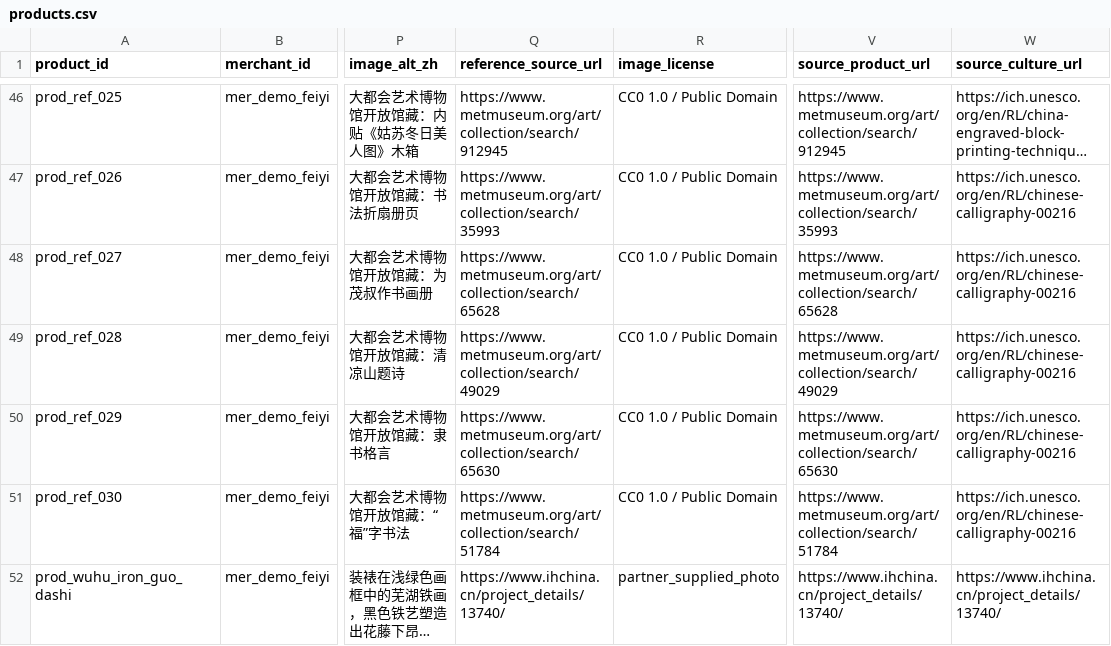
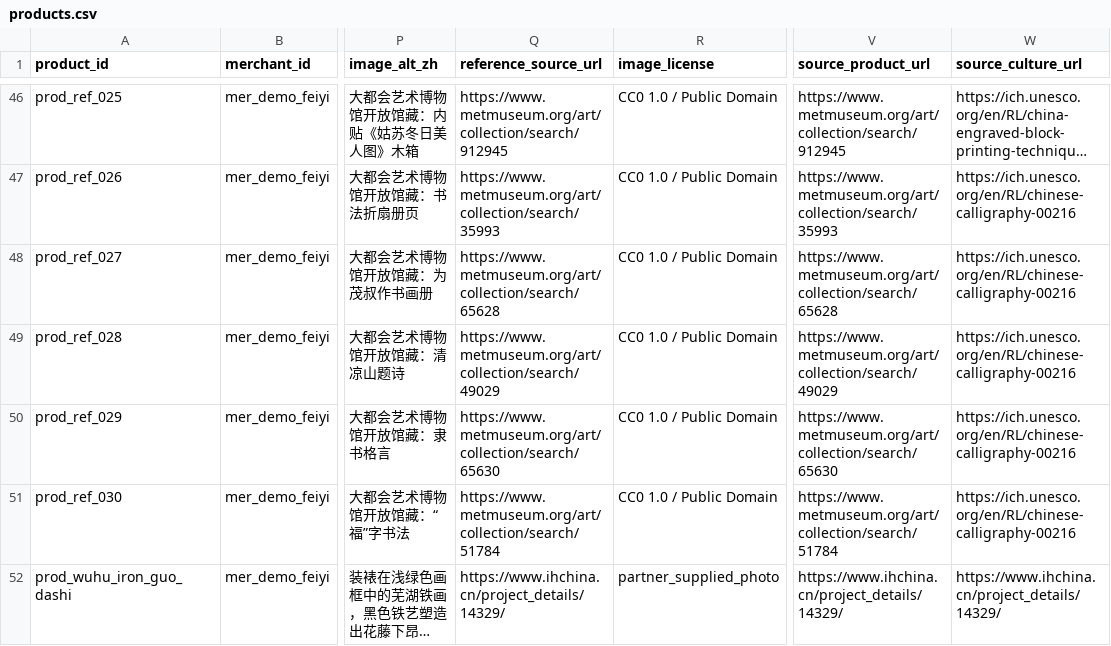
Before and after one commit to Hahazehua/feiyi-heritage-ai, a CSV file: data/demo/products.csv, drawn as a sheet; only a part is shown, gaps mark what is left out; long unchanged cells end in …; the diff names each change by its address in the sheet, - before the commit and + after, or states it on an @@ line.

```diff
--- a/data/demo/products.csv
+++ b/data/demo/products.csv
-Q52 (reference_source_url): https://www.ihchina.cn/project_details/13740/
+Q52 (reference_source_url): https://www.ihchina.cn/project_details/14329/
-V52 (source_product_url): https://www.ihchina.cn/project_details/13740/
+V52 (source_product_url): https://www.ihchina.cn/project_details/14329/
-W52 (source_culture_url): https://www.ihchina.cn/project_details/13740/
+W52 (source_culture_url): https://www.ihchina.cn/project_details/14329/
```
Also changed, not shown: data/catalog/source_registry.csv, data/demo/product_texts.csv.
